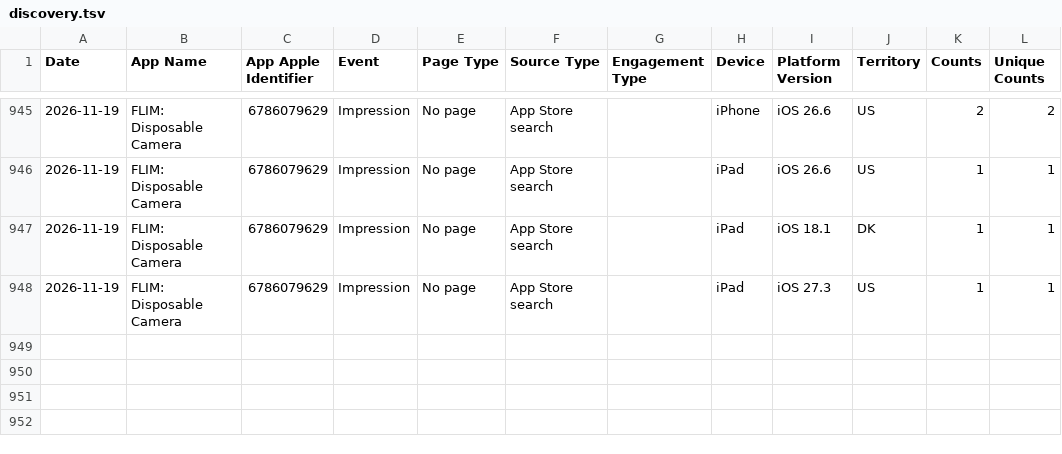
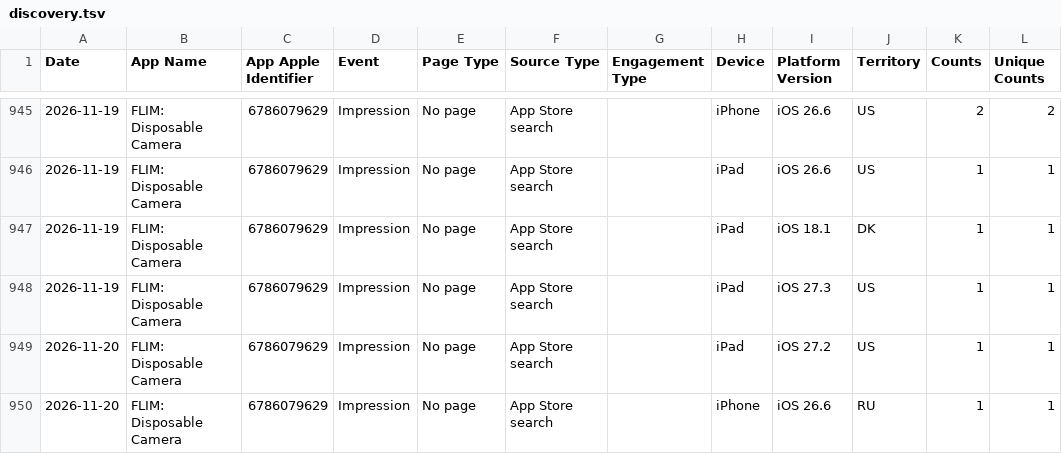
Before and after one commit to CodyBisram/flim, a TSV file: docs/asc/discovery.tsv, drawn as a sheet; only a part is shown, gaps mark what is left out; the diff names each change by its address in the sheet, - before the commit and + after, or states it on an @@ line.

```diff
--- a/docs/asc/discovery.tsv
+++ b/docs/asc/discovery.tsv
+row 949: 2026-11-20 | FLIM: Disposable Camera | 6786079629 | Impression | No page | App Store search |  | iPad | iOS 27.2 | US | 1 | 1
+row 950: 2026-11-20 | FLIM: Disposable Camera | 6786079629 | Impression | No page | App Store search |  | iPhone | iOS 26.6 | RU | 1 | 1
```
Also changed, not shown: docs/asc/downloads.tsv.
